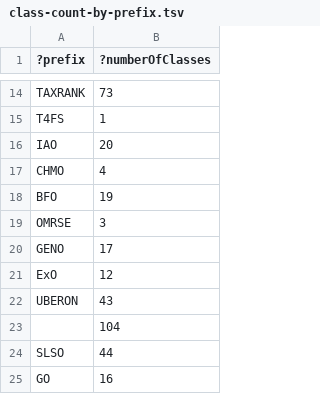
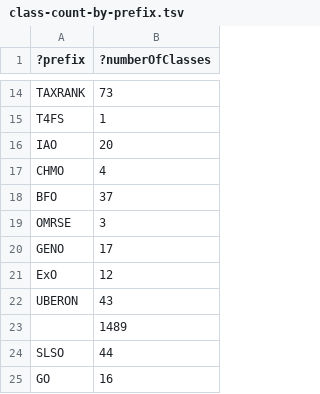
Before and after one commit to nasa/LSDAO, a TSV file: src/ontology/reports/class-count-by-prefix.tsv, drawn as a sheet; only a part is shown, gaps mark what is left out.

```diff
--- a/src/ontology/reports/class-count-by-prefix.tsv
+++ b/src/ontology/reports/class-count-by-prefix.tsv
@@ -17,3 +17,3 @@
 "CHMO"	4
-"BFO"	19
+"BFO"	37
 "OMRSE"	3
@@ -22,3 +22,3 @@
 "UBERON"	43
-""	104
+""	1489
 "SLSO"	44
```
Also changed, not shown: 15 other files.
